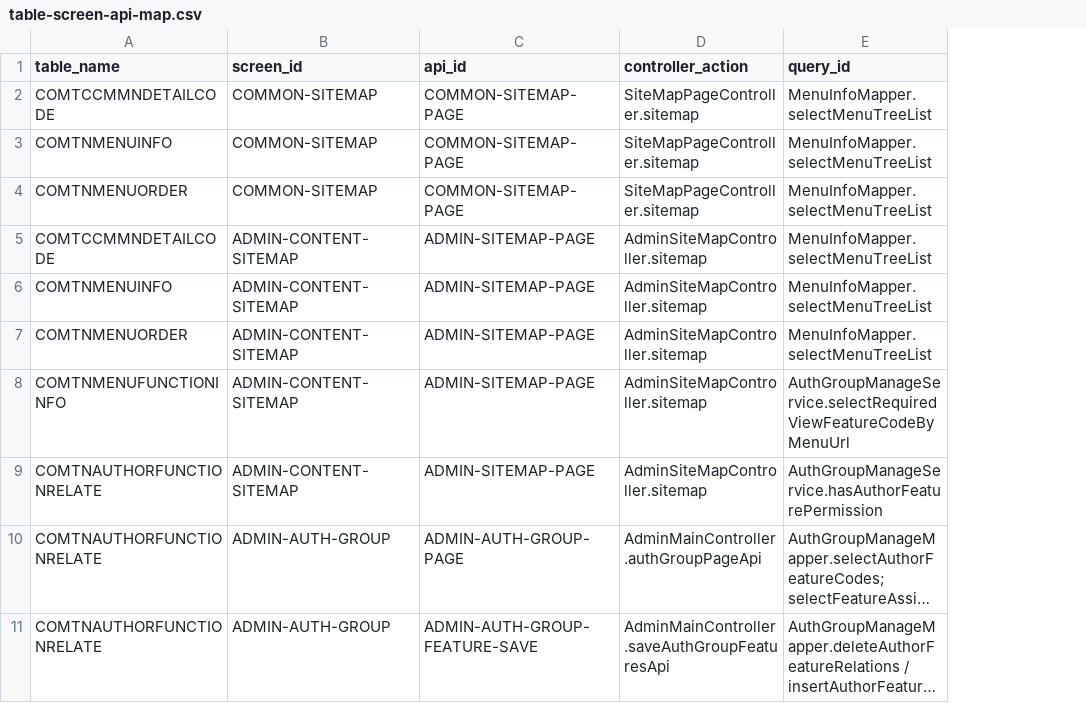
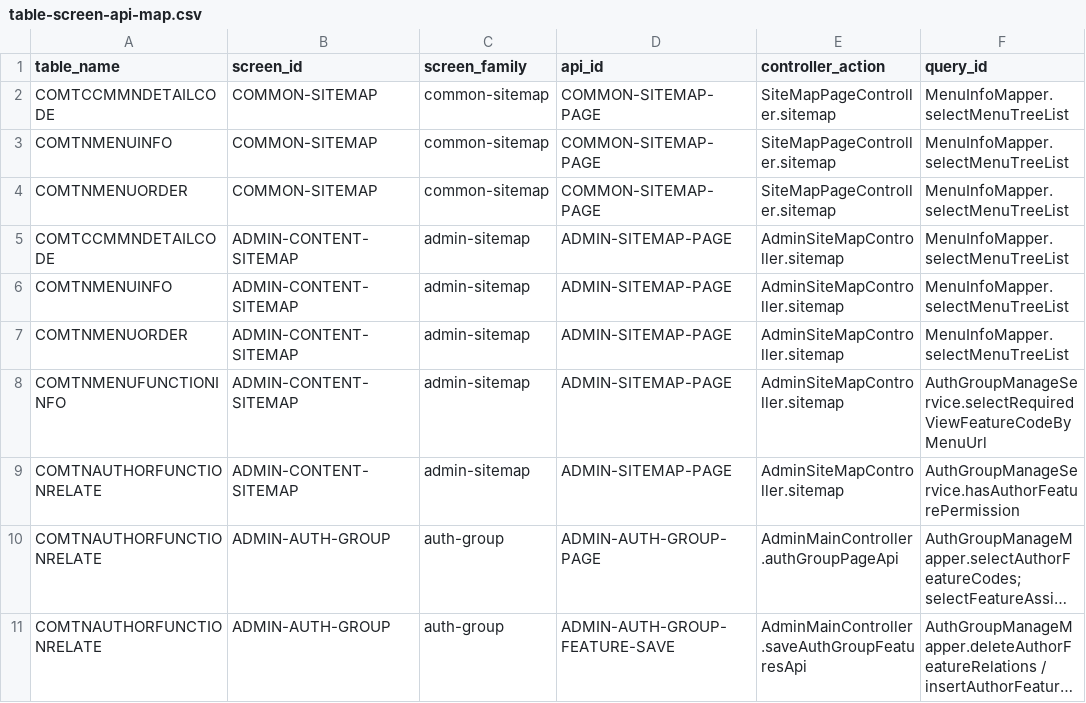
Before and after one commit to sjkim0831/2026_carbonet, a CSV file: docs/ai/50-data/table-screen-api-map.csv, drawn as a sheet; only a part is shown; long unchanged cells end in …; the diff names each change by its address in the sheet, - before the commit and + after, or states it on an @@ line.

Commit message:
docs: add screen family governance and html porting skills

```diff
--- a/docs/ai/50-data/table-screen-api-map.csv
+++ b/docs/ai/50-data/table-screen-api-map.csv
+column C (screen_family), rows 2-11: common-sitemap | common-sitemap | common-sitemap | admin-sitemap | admin-sitemap | admin-sitemap | admin-sitemap | admin-sitemap | auth-group | auth-group
```
Also changed, not shown: 15 other files.
